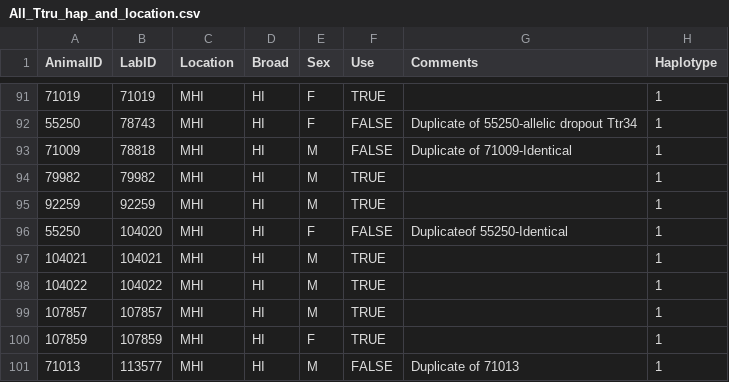
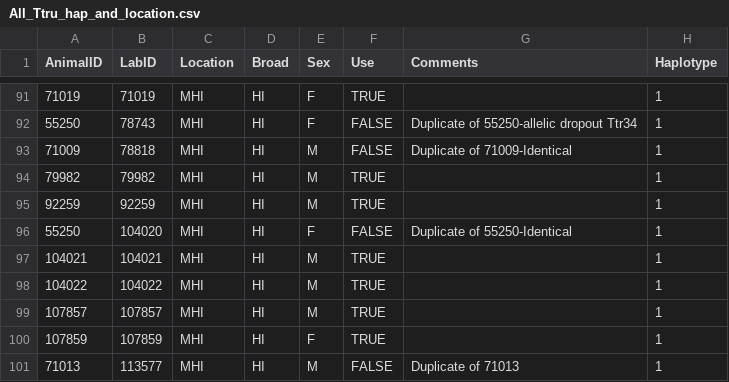
Before and after one commit to kmartien/Mariana-BND-analyses-2022, a CSV file: data-raw/All_Ttru_hap_and_location.csv, drawn as a sheet; only a part is shown, gaps mark what is left out.

```diff
--- a/data-raw/All_Ttru_hap_and_location.csv
+++ b/data-raw/All_Ttru_hap_and_location.csv
@@ -95,3 +95,3 @@
 92259,92259,MHI,HI,M,TRUE,,1
-55250,104020,MHI,HI,F,FALSE,Duplicateof 55250-Identical,1
+55250,104020,MHI,HI,F,FALSE,Duplicate of 55250-Identical,1
 104021,104021,MHI,HI,M,TRUE,,1
```
Also changed, not shown: 18 other files.
